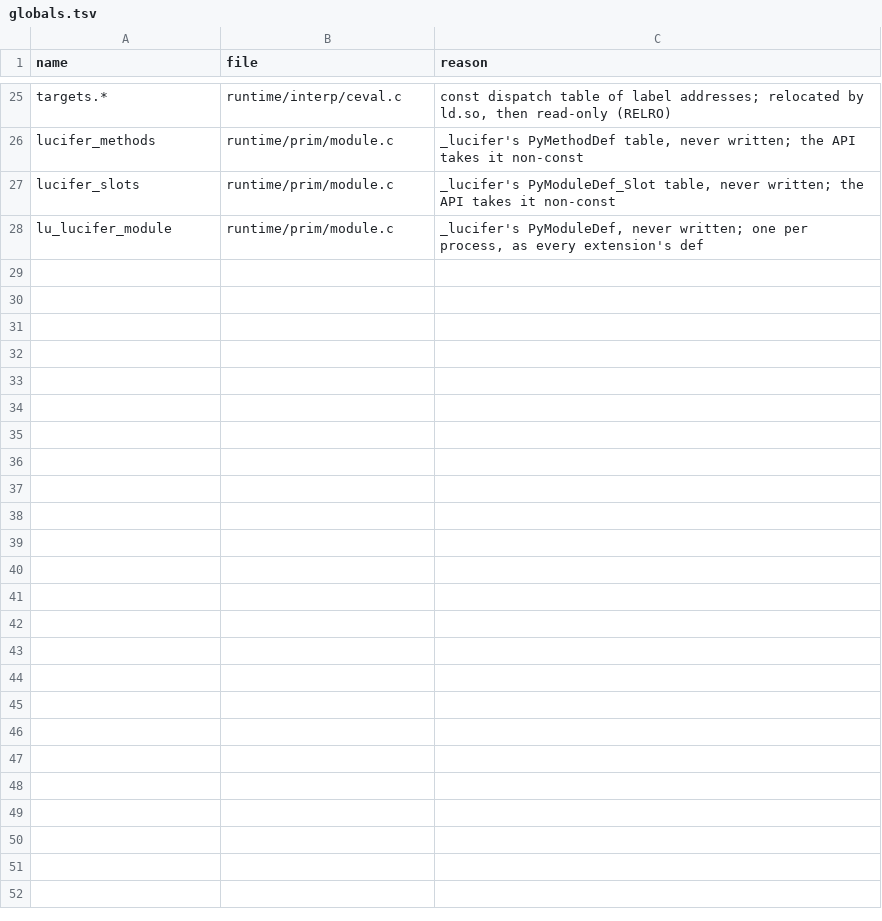
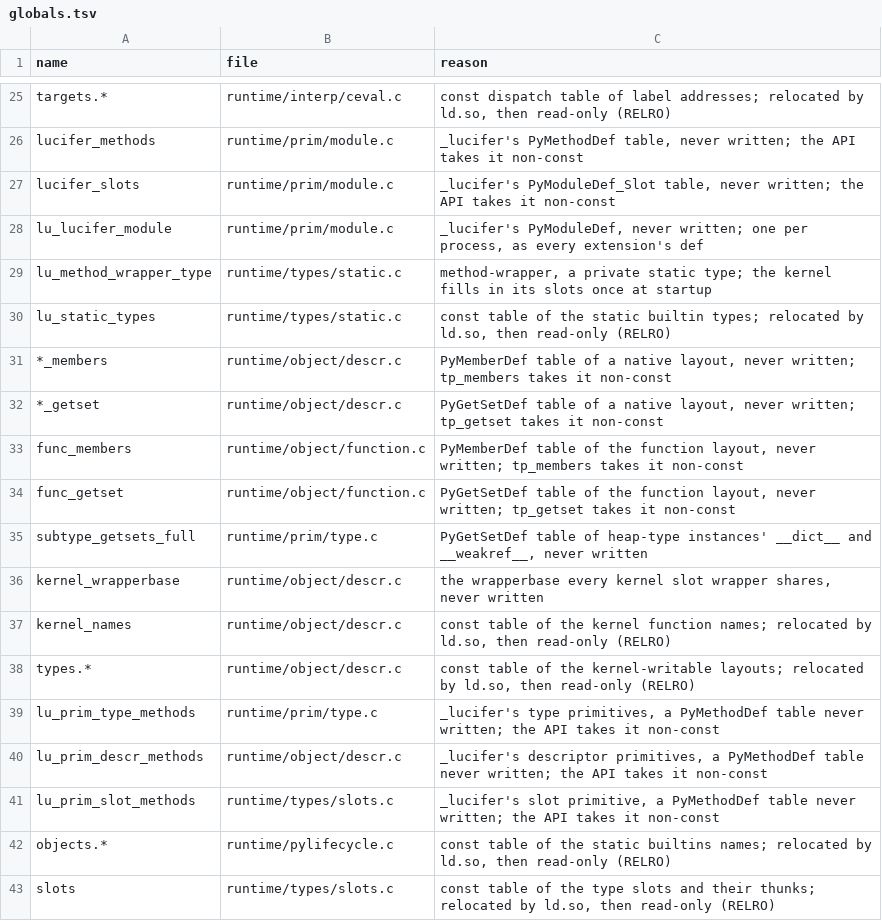
Before and after one commit to wedow/lucifer, a TSV file: tools/abi/globals.tsv, drawn as a sheet; only a part is shown, gaps mark what is left out.

Commit message:
feat: type installer, slot thunks and attribute opcodes in the runtime
Static builtin types are made ready natively from the static table, which now
carries the oracle's tp_base and BASETYPE flag; their dicts live in
interpreter state and tp_dict stays NULL. Heap types and their instances get
the managed dict and weakref preheader. Kernel functions look native: a
PyMethodDef heading an lu_kernel_def, run inline by the loop and through
vectorcalls from C. LOAD_ATTR, STORE_ATTR, DELETE_ATTR, LOAD_SUPER_ATTR and
CALL push the kernel function's frame where a slot is a thunk, with the
frame's ret kind saying what the caller pushes. Frame primitives return a
frame for the loop (call_with_locals runs class bodies). Iteration, unpacking
and comparison have exact tuple/list/str/int fast paths only, until K1d/K1h.
Py_InitializeEx runs the same startup for embedders, which the static
tp_dict check uses.

Deviation: inline values behind shared keys are not built; attributes live
in the managed dict. tp_version_tag is assigned at readiness and cleared by
lu_type_modified; reassignment is K1t's.

```diff
--- a/tools/abi/globals.tsv
+++ b/tools/abi/globals.tsv
@@ -28 +28,16 @@ lucifer_slots	runtime/prim/module.c	_lucifer's PyModuleDef_Slot table, never wri
 lu_lucifer_module	runtime/prim/module.c	_lucifer's PyModuleDef, never written; one per process, as every extension's def
+lu_method_wrapper_type	runtime/types/static.c	method-wrapper, a private static type; the kernel fills in its slots once at startup
+lu_static_types	runtime/types/static.c	const table of the static builtin types; relocated by ld.so, then read-only (RELRO)
+*_members	runtime/object/descr.c	PyMemberDef table of a native layout, never written; tp_members takes it non-const
+*_getset	runtime/object/descr.c	PyGetSetDef table of a native layout, never written; tp_getset takes it non-const
+func_members	runtime/object/function.c	PyMemberDef table of the function layout, never written; tp_members takes it non-const
+func_getset	runtime/object/function.c	PyGetSetDef table of the function layout, never written; tp_getset takes it non-const
+subtype_getsets_full	runtime/prim/type.c	PyGetSetDef table of heap-type instances' __dict__ and __weakref__, never written
+kernel_wrapperbase	runtime/object/descr.c	the wrapperbase every kernel slot wrapper shares, never written
+kernel_names	runtime/object/descr.c	const table of the kernel function names; relocated by ld.so, then read-only (RELRO)
+types.*	runtime/object/descr.c	const table of the kernel-writable layouts; relocated by ld.so, then read-only (RELRO)
+lu_prim_type_methods	runtime/prim/type.c	_lucifer's type primitives, a PyMethodDef table never written; the API takes it non-const
+lu_prim_descr_methods	runtime/object/descr.c	_lucifer's descriptor primitives, a PyMethodDef table never written; the API takes it non-const
+lu_prim_slot_methods	runtime/types/slots.c	_lucifer's slot primitive, a PyMethodDef table never written; the API takes it non-const
+objects.*	runtime/pylifecycle.c	const table of the static builtins names; relocated by ld.so, then read-only (RELRO)
+slots	runtime/types/slots.c	const table of the type slots and their thunks; relocated by ld.so, then read-only (RELRO)
```
Also changed, not shown: 19 other files.
